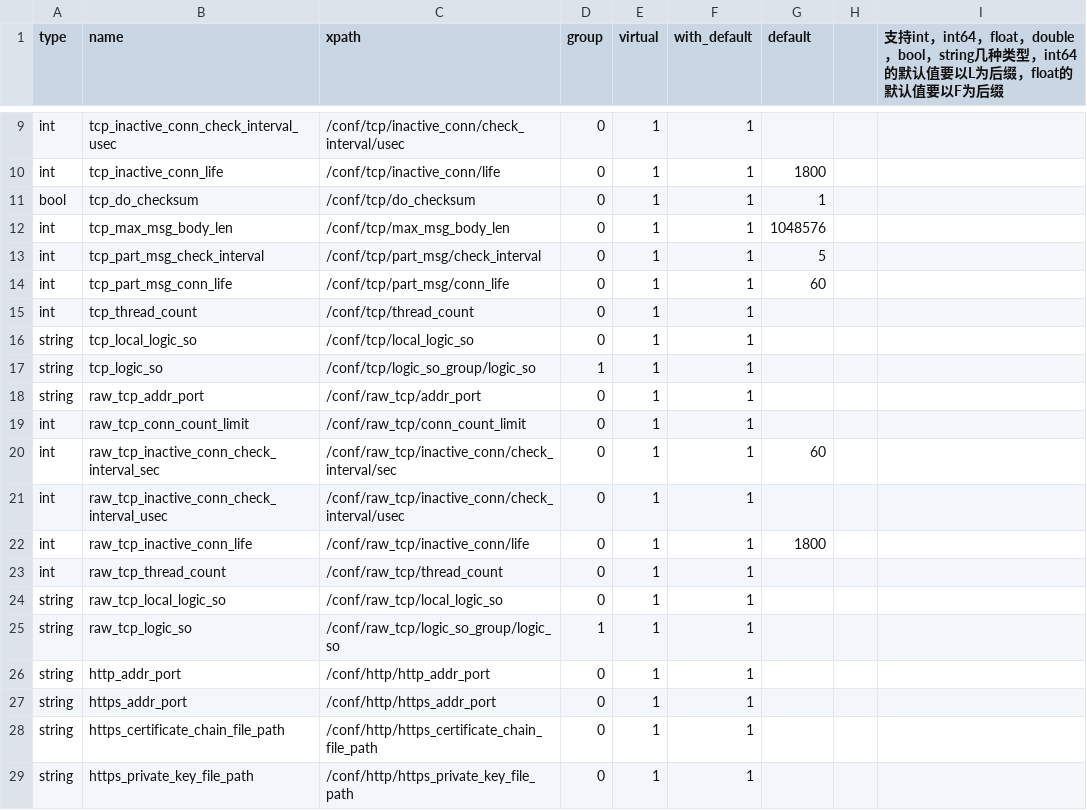
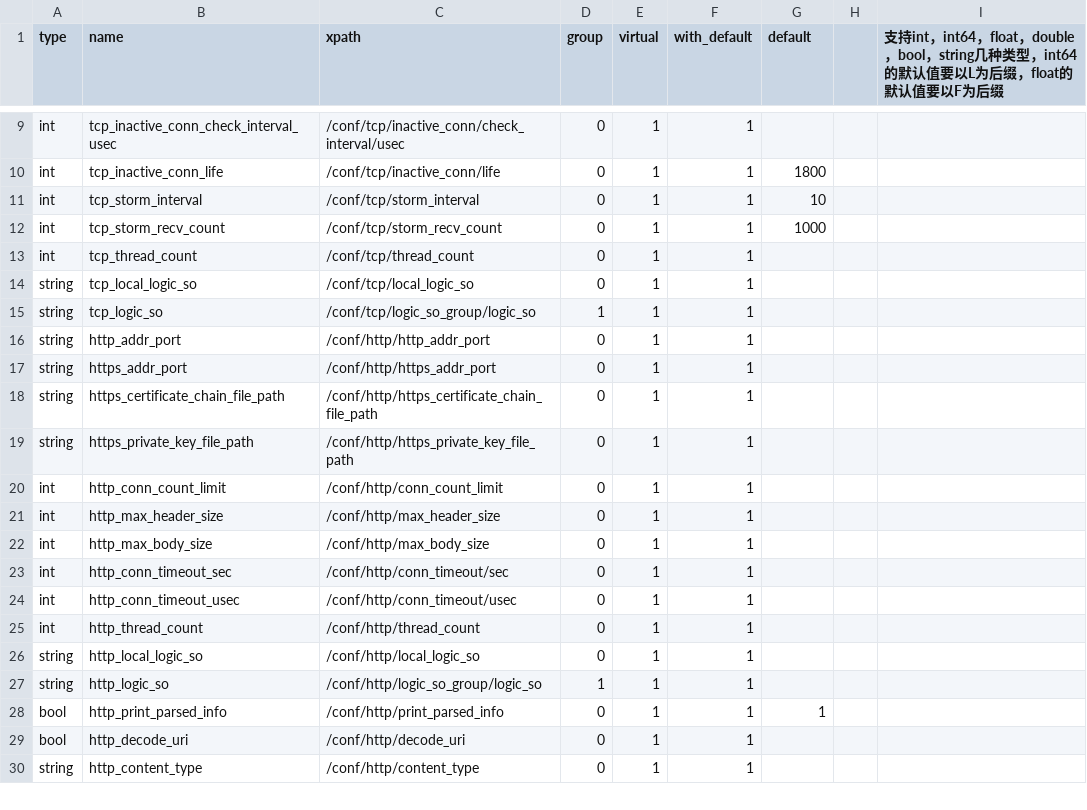
Before and after one commit to Confucius-Mencius/common_component, a CSV file: app_frame/app_frame_conf.csv, drawn as a sheet; only a part is shown, gaps mark what is left out; the shorter side is filled out with more unchanged rows.

Commit message:
1、整理app_frame代码 2、tcp_threads中增加网络风暴检测

```diff
--- a/app_frame/app_frame_conf.csv
+++ b/app_frame/app_frame_conf.csv
@@ -10,6 +10,4 @@ int,tcp_inactive_conn_check_interval_usec,/conf/tcp/inactive_conn/check_interval
 int,tcp_inactive_conn_life,/conf/tcp/inactive_conn/life,0,1,1,1800,,
-bool,tcp_do_checksum,/conf/tcp/do_checksum,0,1,1,1,,
-int,tcp_max_msg_body_len,/conf/tcp/max_msg_body_len,0,1,1,1048576,,
-int,tcp_part_msg_check_interval,/conf/tcp/part_msg/check_interval,0,1,1,5,,
-int,tcp_part_msg_conn_life,/conf/tcp/part_msg/conn_life,0,1,1,60,,
+int,tcp_storm_interval,/conf/tcp/storm_interval,0,1,1,10,,
+int,tcp_storm_recv_count,/conf/tcp/storm_recv_count,0,1,1,1000,,
 int,tcp_thread_count,/conf/tcp/thread_count,0,1,1,,,
@@ -17,10 +15,2 @@ string,tcp_local_logic_so,/conf/tcp/local_logic_so,0,1,1,,,
 string,tcp_logic_so,/conf/tcp/logic_so_group/logic_so,1,1,1,,,
-string,raw_tcp_addr_port,/conf/raw_tcp/addr_port,0,1,1,,,
-int,raw_tcp_conn_count_limit,/conf/raw_tcp/conn_count_limit,0,1,1,,,
-int,raw_tcp_inactive_conn_check_interval_sec,/conf/raw_tcp/inactive_conn/check_interval/sec,0,1,1,60,,
-int,raw_tcp_inactive_conn_check_interval_usec,/conf/raw_tcp/inactive_conn/check_interval/usec,0,1,1,,,
-int,raw_tcp_inactive_conn_life,/conf/raw_tcp/inactive_conn/life,0,1,1,1800,,
-int,raw_tcp_thread_count,/conf/raw_tcp/thread_count,0,1,1,,,
-string,raw_tcp_local_logic_so,/conf/raw_tcp/local_logic_so,0,1,1,,,
-string,raw_tcp_logic_so,/conf/raw_tcp/logic_so_group/logic_so,1,1,1,,,
 string,http_addr_port,/conf/http/http_addr_port,0,1,1,,,
```
Also changed, not shown: 22 other files.
